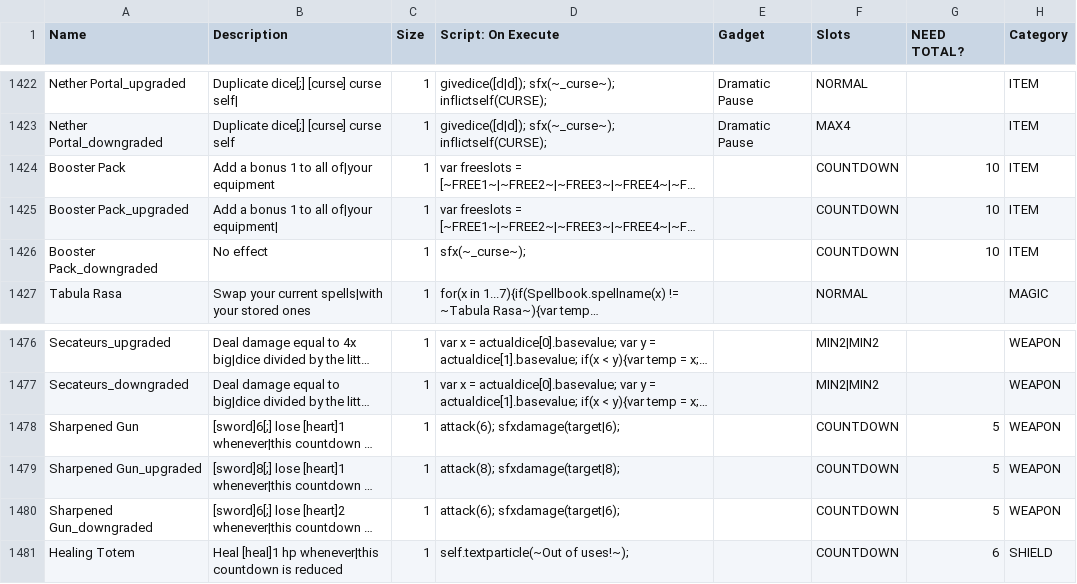
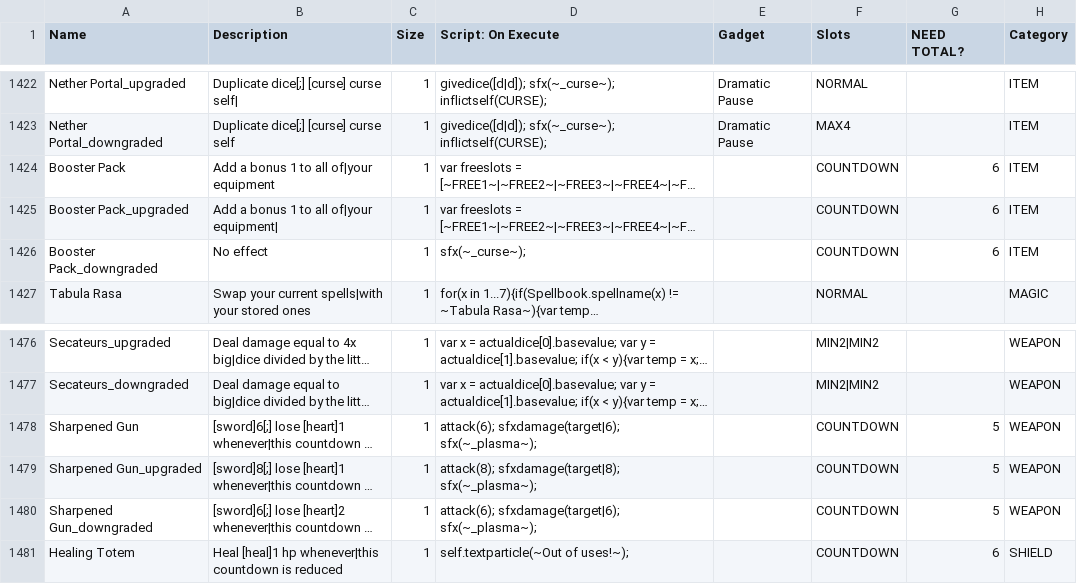
Before and after one commit to JuniorUdale/MoreFluff, a CSV file: _append/data/text/equipment.csv, drawn as a sheet; only a part is shown, gaps mark what is left out; long unchanged cells end in …; the diff names each change by its address in the sheet, - before the commit and + after, or states it on an @@ line.

Commit message:
buffed booster pack to count 6

```diff
--- a/_append/data/text/equipment.csv
+++ b/_append/data/text/equipment.csv
-G1424:G1426 (NEED TOTAL?): 10
+G1424:G1426 (NEED TOTAL?): 6
-D1478 (Script: On Execute): attack(6); sfxdamage(target|6);
+D1478 (Script: On Execute): attack(6); sfxdamage(target|6); sfx(~_plasma~);
-D1479 (Script: On Execute): attack(8); sfxdamage(target|8);
+D1479 (Script: On Execute): attack(8); sfxdamage(target|8); sfx(~_plasma~);
-D1480 (Script: On Execute): attack(6); sfxdamage(target|6);
+D1480 (Script: On Execute): attack(6); sfxdamage(target|6); sfx(~_plasma~);
```
Also changed, not shown: 1 other file.
